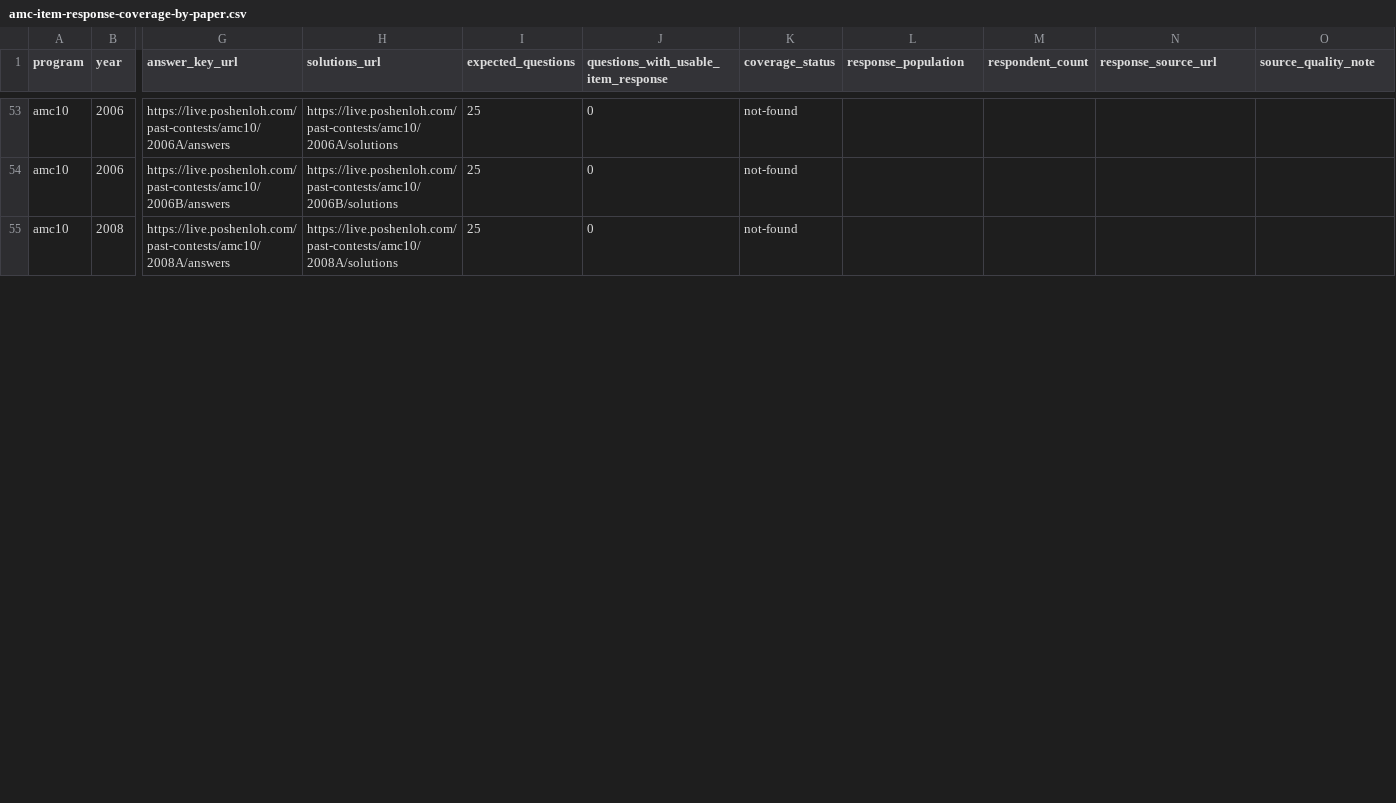
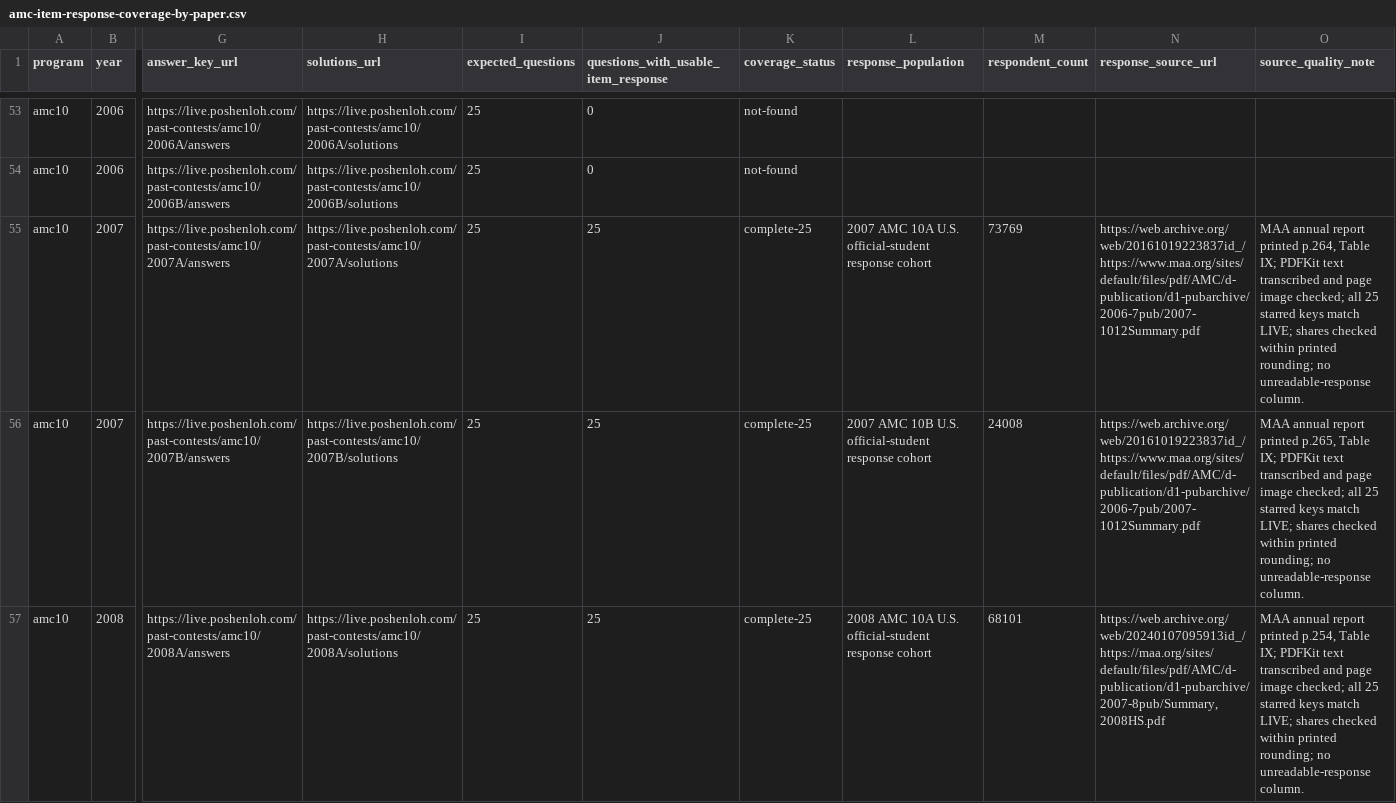
Before and after one commit to docssam1/lete-on, a CSV file: boarding-school-math/competition/historical-amc-grade/amc-item-response-coverage-by-paper.csv, drawn as a sheet; only a part is shown, gaps mark what is left out; addresses are those after the commit; rows hold the shown columns only; the diff covers the shown part only; the diff names each change by its address in the sheet, - before the commit and + after, or states it on an @@ line.

Commit message:
Add 2008 AMC 10/12 item response tables

```diff
--- a/boarding-school-math/competition/historical-amc-grade/amc-item-response-coverage-by-paper.csv
+++ b/boarding-school-math/competition/historical-amc-grade/amc-item-response-coverage-by-paper.csv
+row 55: amc10 | 2007 | https://live.poshenloh.com/past-contests/amc10/2007A/answers | https://live.poshenloh.com/past-contests/amc10/2007A/solutions | 25 | 25 | complete-25 | 2007 AMC 10A U.S. official-student response cohort | 73769 | https://web.archive.org/web/20161019223837id_/https://www.maa.org/sites/default/files/pdf/AMC/d-publication/d1-pubarchive/2006-7pub/2007-1012Summary.pdf | MAA annual report printed p.264, Table IX; PDFKit text transcribed and page image checked; all 25 starred keys match LIVE; shares checked within printed rounding; no unreadable-response column.
+row 56: amc10 | 2007 | https://live.poshenloh.com/past-contests/amc10/2007B/answers | https://live.poshenloh.com/past-contests/amc10/2007B/solutions | 25 | 25 | complete-25 | 2007 AMC 10B U.S. official-student response cohort | 24008 | https://web.archive.org/web/20161019223837id_/https://www.maa.org/sites/default/files/pdf/AMC/d-publication/d1-pubarchive/2006-7pub/2007-1012Summary.pdf | MAA annual report printed p.265, Table IX; PDFKit text transcribed and page image checked; all 25 starred keys match LIVE; shares checked within printed rounding; no unreadable-response column.
-J57: 0
+J57: 25
-K57 (coverage_status): not-found
+K57 (coverage_status): complete-25
-L57 (response_population): (empty)
+L57 (response_population): 2008 AMC 10A U.S. official-student response cohort
-M57 (respondent_count): (empty)
+M57 (respondent_count): 68101
-N57 (response_source_url): (empty)
+N57 (response_source_url): https://web.archive.org/web/20240107095913id_/https://maa.org/sites/default/files/pdf/AMC/d-publication/d1-pubarchive/2007-8pub/Summary,2008HS.pdf
-O57 (source_quality_note): (empty)
+O57 (source_quality_note): MAA annual report printed p.254, Table IX; PDFKit text transcribed and page image checked; all 25 starred keys match LIVE; shares checked within printed rounding; no unreadable-response column.
```
Also changed, not shown: 2 added rows, 4 removed rows and 30 edited cells elsewhere in this file, 5 other files.
